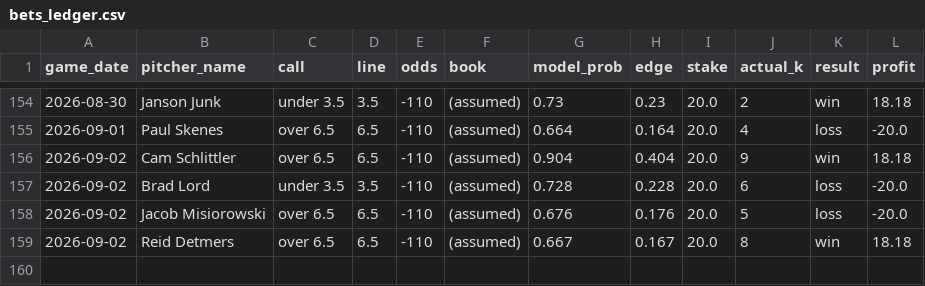
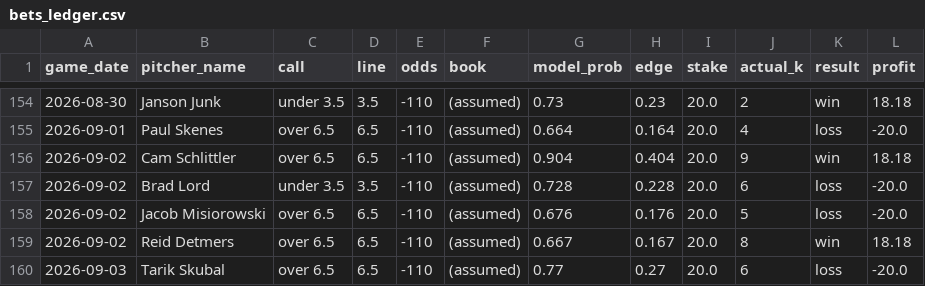
Before and after one commit to francisconoe/medidor-de-ponches-mlb, a CSV file: reports/bets_ledger.csv, drawn as a sheet; only a part is shown, gaps mark what is left out; the diff names each change by its address in the sheet, - before the commit and + after, or states it on an @@ line.

```diff
--- a/reports/bets_ledger.csv
+++ b/reports/bets_ledger.csv
+row 160: 2026-09-03 | Tarik Skubal | over 6.5 | 6.5 | -110 | (assumed) | 0.77 | 0.27 | 20.0 | 6 | loss | -20.0
```
Also changed, not shown: 3 other files.
